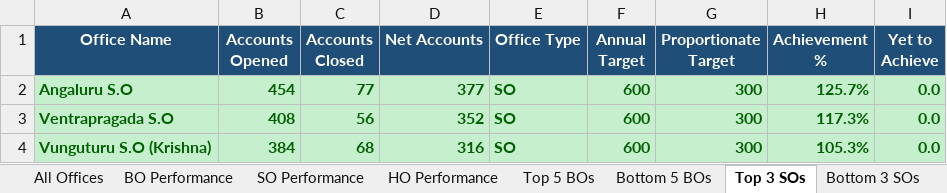
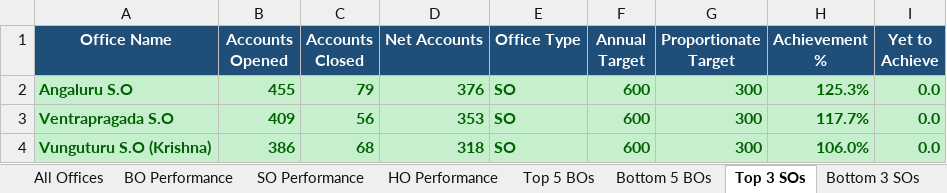
Before and after one commit to vijaybhukya205-png/GudivadaSubDivision, an Excel workbook: Gudivada_Net_Accounts_Latest.xlsx, sheet Top 3 SOs, drawn as a sheet; values as stored, in another font and other column widths than the file's, no borders; the diff names each change by its address in the sheet, - before the commit and + after, or states it on an @@ line.

```diff
--- a/Gudivada_Net_Accounts_Latest.xlsx (sheet Top 3 SOs)
+++ b/Gudivada_Net_Accounts_Latest.xlsx (sheet Top 3 SOs)
-B2 (Accounts Opened): 454
+B2 (Accounts Opened): 455
-C2 (Accounts Closed): 77
+C2 (Accounts Closed): 79
-D2 (Net Accounts): 377
+D2 (Net Accounts): 376
-H2 (Achievement %): 125.7%
+H2 (Achievement %): 125.3%
-B3 (Accounts Opened): 408
+B3 (Accounts Opened): 409
-D3 (Net Accounts): 352
+D3 (Net Accounts): 353
-H3 (Achievement %): 117.3%
+H3 (Achievement %): 117.7%
-B4 (Accounts Opened): 384
+B4 (Accounts Opened): 386
-D4 (Net Accounts): 316
+D4 (Net Accounts): 318
-H4 (Achievement %): 105.3%
+H4 (Achievement %): 106.0%
```
Also changed, not shown: sheet All Offices, sheet BO Performance, sheet SO Performance, sheet Bottom 5 BOs, sheet Top 5 BOs, sheet HO Performance, 2 more sheets, 5 other files.
